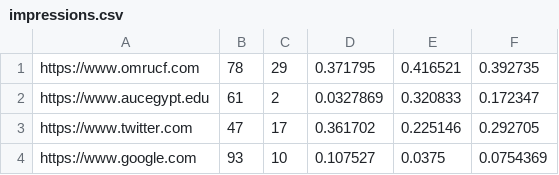
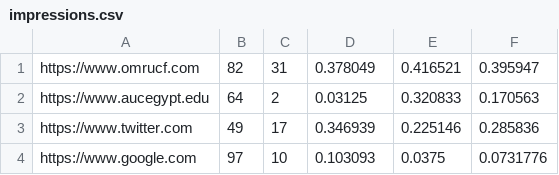
Before and after one commit to omrucf/SearchEngineProject, a CSV file: impressions.csv, drawn as a sheet.

```diff
--- a/impressions.csv
+++ b/impressions.csv
@@ -1,4 +1,4 @@
-https://www.omrucf.com,78,29,0.371795,0.416521,0.392735
-https://www.aucegypt.edu,61,2,0.0327869,0.320833,0.172347
-https://www.twitter.com,47,17,0.361702,0.225146,0.292705
-https://www.google.com,93,10,0.107527,0.0375,0.0754369
+https://www.omrucf.com,82,31,0.378049,0.416521,0.395947
+https://www.aucegypt.edu,64,2,0.03125,0.320833,0.170563
+https://www.twitter.com,49,17,0.346939,0.225146,0.285836
+https://www.google.com,97,10,0.103093,0.0375,0.0731776
```
Also changed, not shown: 15 other files.
